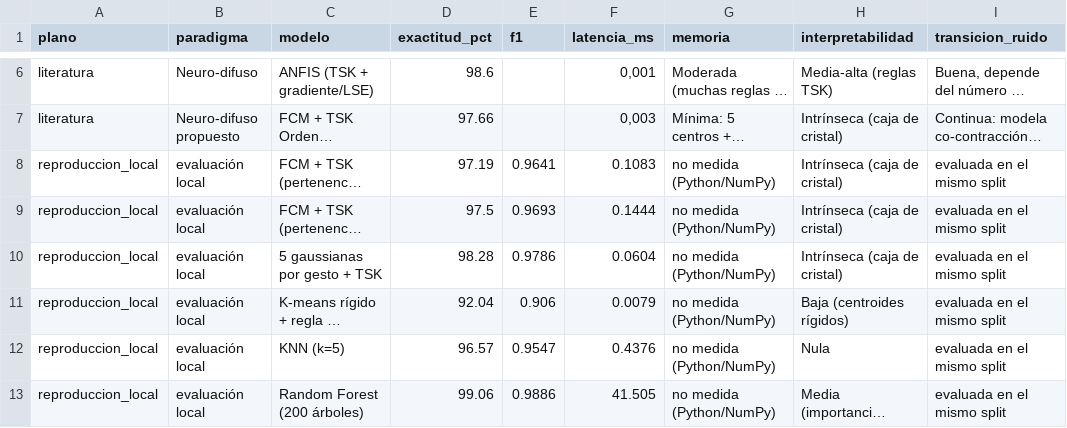
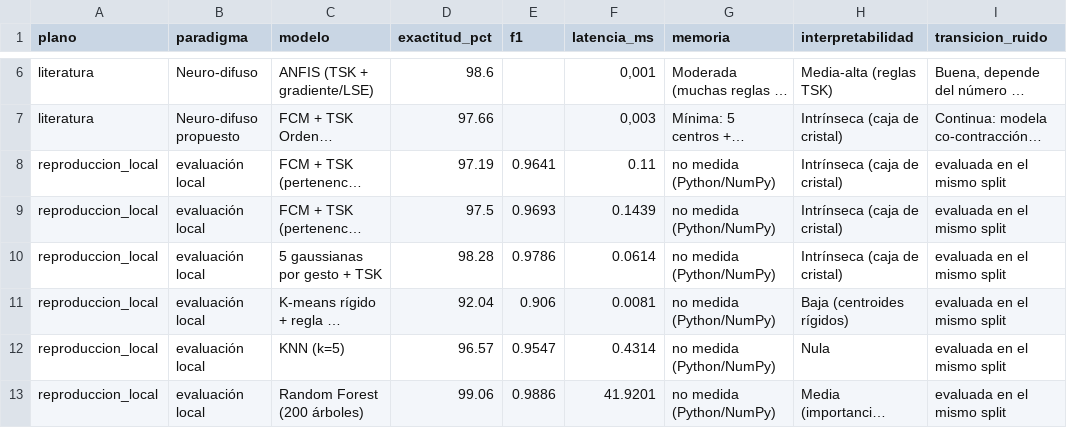
Before and after one commit to Yennzygame/fuzzy_logic_emg, a CSV file: outputs/metrics/comparacion_multiparadigma.csv, drawn as a sheet; only a part is shown, gaps mark what is left out; long unchanged cells end in …; the diff names each change by its address in the sheet, - before the commit and + after, or states it on an @@ line.

```diff
--- a/outputs/metrics/comparacion_multiparadigma.csv
+++ b/outputs/metrics/comparacion_multiparadigma.csv
-F8 (latencia_ms): 0.1083
+F8 (latencia_ms): 0.11
-F9 (latencia_ms): 0.1444
+F9 (latencia_ms): 0.1439
-F10 (latencia_ms): 0.0604
+F10 (latencia_ms): 0.0614
-F11 (latencia_ms): 0.0079
+F11 (latencia_ms): 0.0081
-F12 (latencia_ms): 0.4376
+F12 (latencia_ms): 0.4314
-F13 (latencia_ms): 41.505
+F13 (latencia_ms): 41.9201
```
Also changed, not shown: outputs/metrics/comparacion_modelos.csv, 15 other files.
